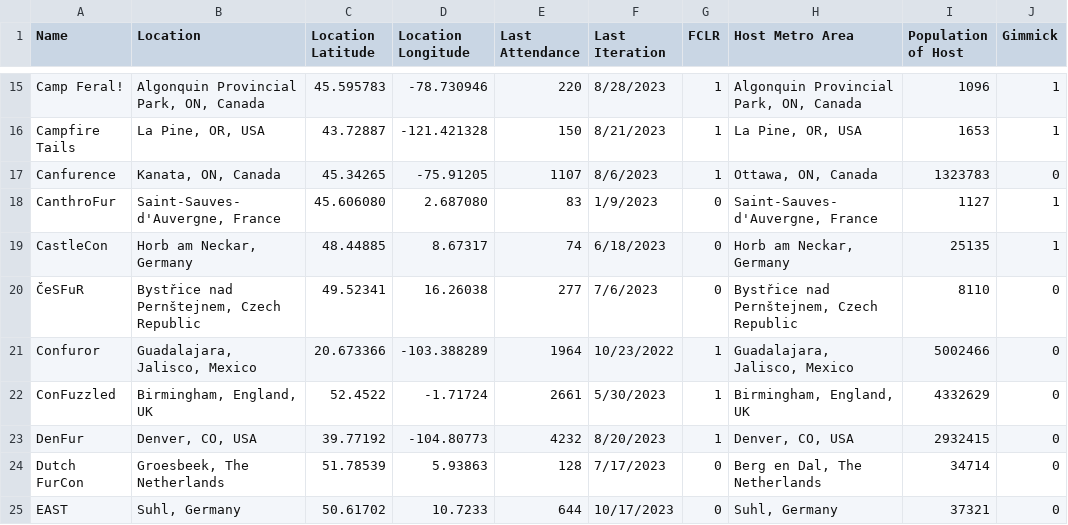
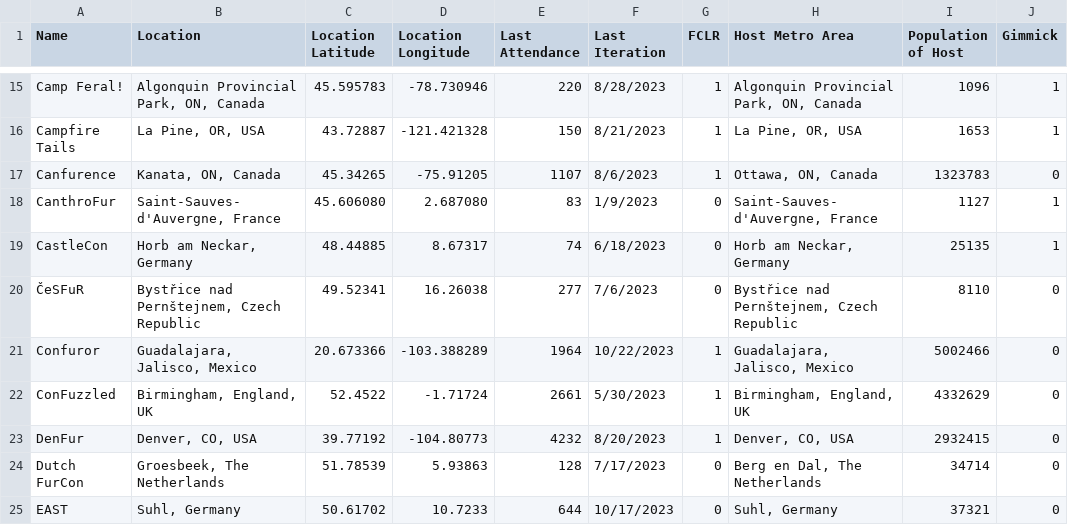
Before and after one commit to huehuecoyotl/furry-con-map, a CSV file: basic_con_data.csv, drawn as a sheet; only a part is shown, gaps mark what is left out.

Commit message:
forgot to update date

```diff
--- a/basic_con_data.csv
+++ b/basic_con_data.csv
@@ -20,3 +20,3 @@
 "ČeSFuR","Bystřice nad Pernštejnem, Czech Republic",49.52341,16.26038,277,"7/6/2023",0,"Bystřice nad Pernštejnem, Czech Republic",8110,0
-"Confuror","Guadalajara, Jalisco, Mexico",20.673366,-103.388289,1964,"10/23/2022",1,"Guadalajara, Jalisco, Mexico",5002466,0
+"Confuror","Guadalajara, Jalisco, Mexico",20.673366,-103.388289,1964,"10/22/2023",1,"Guadalajara, Jalisco, Mexico",5002466,0
 "ConFuzzled","Birmingham, England, UK",52.4522,-1.71724,2661,"5/30/2023",1,"Birmingham, England, UK",4332629,0
```
